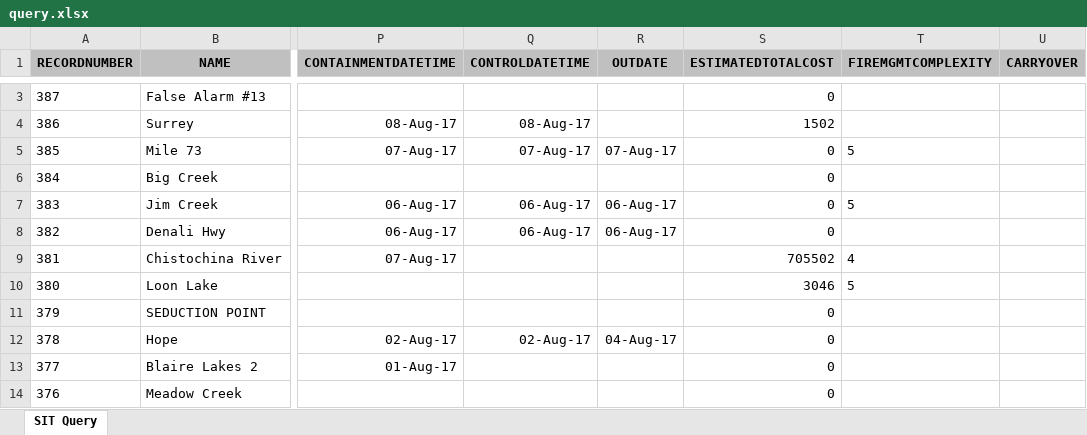
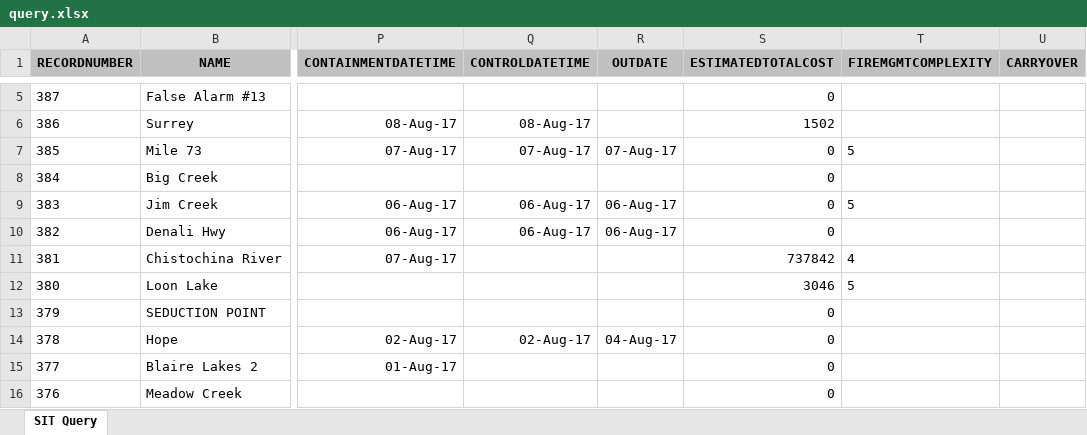
Before and after one commit to benmatheson/fire, an Excel workbook: query.xlsx, sheet SIT Query, drawn as a sheet; only a part is shown, gaps mark what is left out; values as stored, in another font and other column widths than the file's, no borders; addresses are those after the commit; the diff covers the shown part only; the diff names each change by its address in the sheet, - before the commit and + after, or states it on an @@ line.

```diff
--- a/query.xlsx (sheet SIT Query)
+++ b/query.xlsx (sheet SIT Query)
-S11 (ESTIMATEDTOTALCOST): 705502
+S11 (ESTIMATEDTOTALCOST): 737842
```
Also changed, not shown: 2 added rows, 1 removed row and 16 edited cells elsewhere in this sheet, 3 other files.
